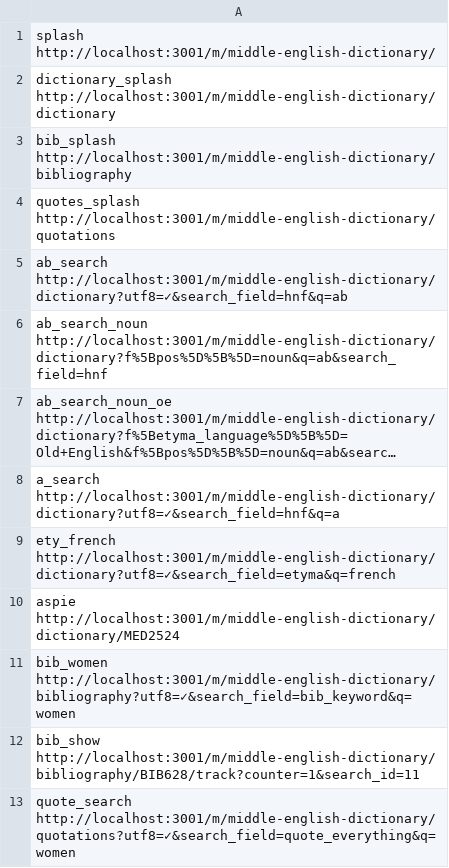
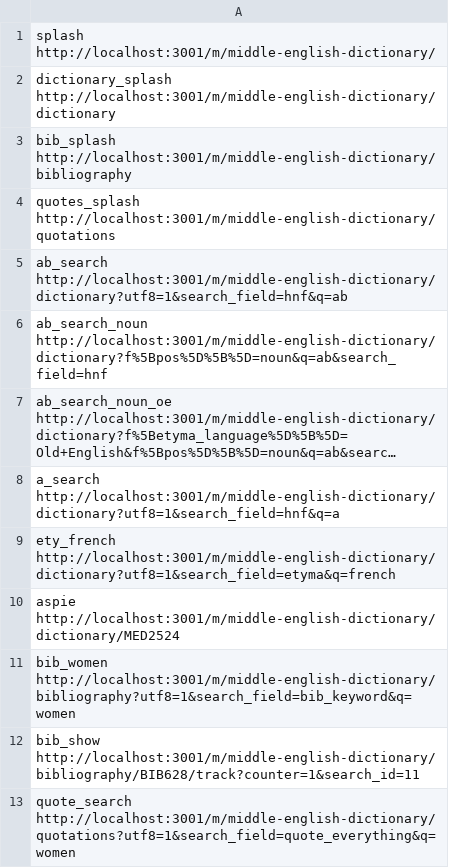
Before and after one commit to mlibrary/dromedary, a TSV file: spec/comparison_urls.tsv, drawn as a sheet; long unchanged cells end in …; the diff names each change by its address in the sheet, - before the commit and + after, or states it on an @@ line.

Commit message:
word search results

```diff
--- a/spec/comparison_urls.tsv
+++ b/spec/comparison_urls.tsv
-A5: ab_search http://localhost:3001/m/middle-english-dictionary/dictionary?utf8=✓&search_field=hnf&q=ab
+A5: ab_search http://localhost:3001/m/middle-english-dictionary/dictionary?utf8=1&search_field=hnf&q=ab
-A8: a_search http://localhost:3001/m/middle-english-dictionary/dictionary?utf8=✓&search_field=hnf&q=a
+A8: a_search http://localhost:3001/m/middle-english-dictionary/dictionary?utf8=1&search_field=hnf&q=a
-A9: ety_french http://localhost:3001/m/middle-english-dictionary/dictionary?utf8=✓&search_field=etyma&q=french
+A9: ety_french http://localhost:3001/m/middle-english-dictionary/dictionary?utf8=1&search_field=etyma&q=french
-A11: bib_women http://localhost:3001/m/middle-english-dictionary/bibliography?utf8=✓&search_field=bib_keyword&q=women
+A11: bib_women http://localhost:3001/m/middle-english-dictionary/bibliography?utf8=1&search_field=bib_keyword&q=women
-A13: quote_search http://localhost:3001/m/middle-english-dictionary/quotations?utf8=✓&search_field=quote_everything&q=women
+A13: quote_search http://localhost:3001/m/middle-english-dictionary/quotations?utf8=1&search_field=quote_everything&q=women
```
Also changed, not shown: 27 other files.
